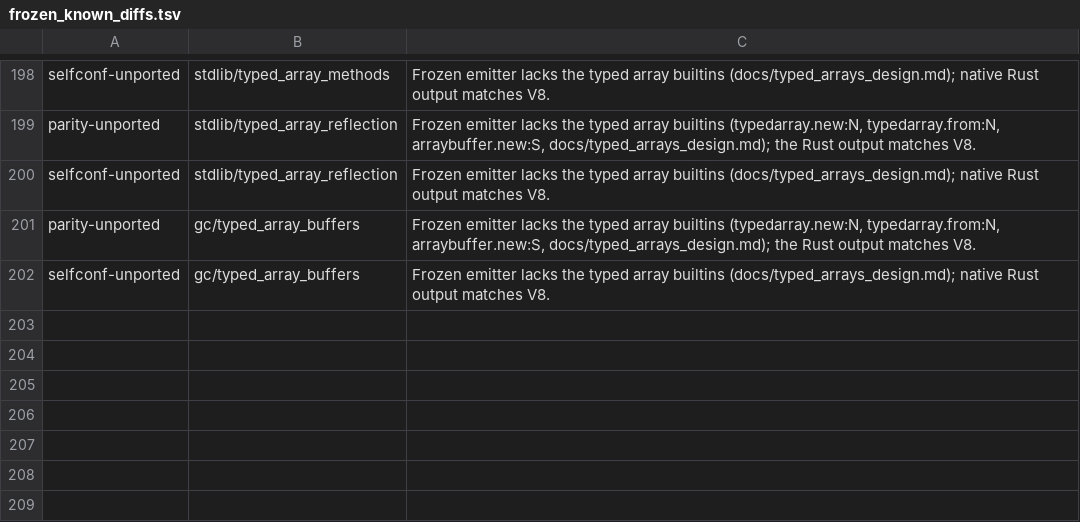
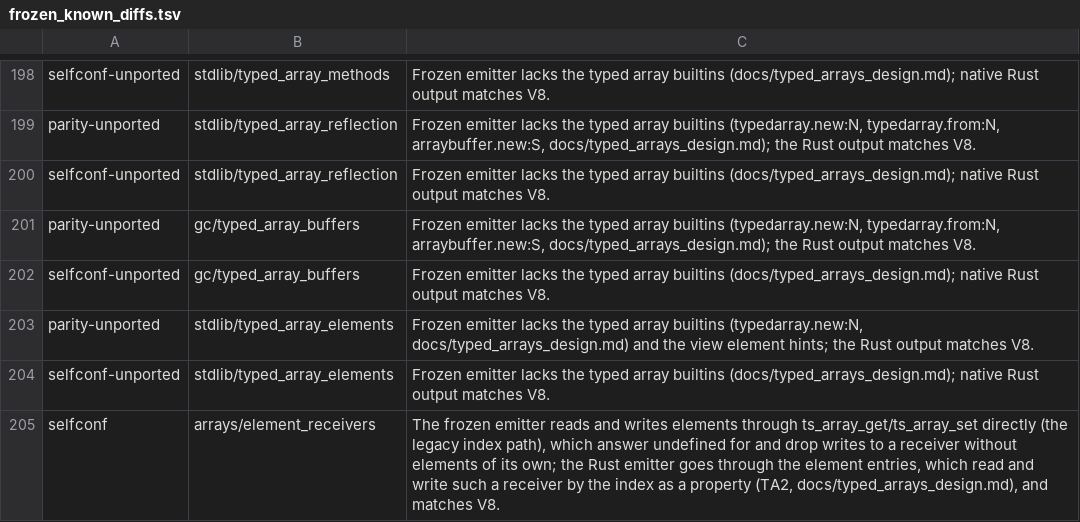
Before and after one commit to kazhiramatsu/garnet, a TSV file: scripts/frozen_known_diffs.tsv, drawn as a sheet; only a part is shown, gaps mark what is left out.

Commit message:
Read and write view elements and length in line
For a receiver whose static type is a typed array view of one element type
(docs/typed_arrays_design.md, slice TA2), LoadIndex, StoreIndex and
LoadField carry the element type from the exporter. The emitted code tests
the kind, the element type and the bounds, loads or converts and stores
the element through memcpy in line, and otherwise takes the generic element
entry as the access point's slow path; a store of an unboxed number is an
access point too, so loops over views keep their lazy frames. A view's
length is read in line when it has no own properties. The hint never
decides correctness: a receiver the static type does not describe takes
the generic path.

The generic element entries answered undefined for, and dropped writes to,
any receiver without elements of its own (an object cast to an array or a
view, a Map): such a receiver is now read and written by the index as a
property, null and undefined throw, and a write to another primitive
throws as strict code does.

Kernels against node: a byte sieve 3.2x to 1.1x, Float64 loops 5.9x to
1.8x, subarray/set/byte loops 8.9x to 3.75x. Fixtures
stdlib/typed_array_elements and arrays/element_receivers (both in the GC
stress filter); known rows for the frozen emitter. Neutral on the
compiler: 14 lines of its C differ; A/B, sixteen ABBA pairs, wall 0.9975,
cycles 0.9980.

Verified: unit, parity (367 identical), bundler, selfconf, GC stress,
inline policy, conformance 508/508 and 508/508 with a collection at every
allocation in protect mode; tsc rebuilt and compiled under protect mode,
with zapping, and with a minor collection every 256 allocations, its 78
output files identical.

```diff
--- a/scripts/frozen_known_diffs.tsv
+++ b/scripts/frozen_known_diffs.tsv
@@ -202 +202,4 @@ parity-unported	gc/typed_array_buffers	Frozen emitter lacks the typed array buil
 selfconf-unported	gc/typed_array_buffers	Frozen emitter lacks the typed array builtins (docs/typed_arrays_design.md); native Rust output matches V8.
+parity-unported	stdlib/typed_array_elements	Frozen emitter lacks the typed array builtins (typedarray.new:N, docs/typed_arrays_design.md) and the view element hints; the Rust output matches V8.
+selfconf-unported	stdlib/typed_array_elements	Frozen emitter lacks the typed array builtins (docs/typed_arrays_design.md); native Rust output matches V8.
+selfconf	arrays/element_receivers	The frozen emitter reads and writes elements through ts_array_get/ts_array_set directly (the legacy index path), which answer undefined for and drop writes to a receiver without elements of its own; the Rust emitter goes through the element entries, which read and write such a receiver by the index as a property (TA2, docs/typed_arrays_design.md), and matches V8.
```
Also changed, not shown: 17 other files.
